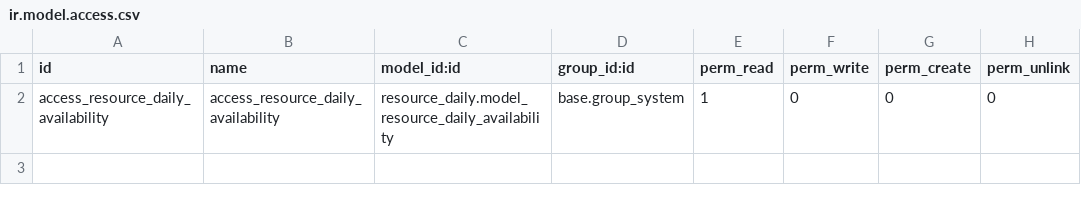
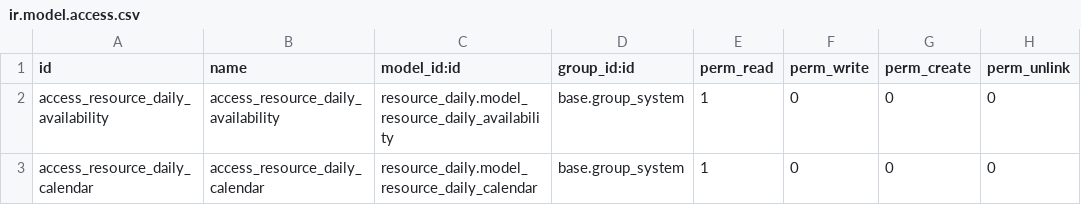
Before and after one commit to victorlaskurain/odoo-project-scrum, a CSV file: addons/resource_daily/security/ir.model.access.csv, drawn as a sheet; the diff names each change by its address in the sheet, - before the commit and + after, or states it on an @@ line.

Commit message:
[IMP] resource_daily: implement get_work_duration from resource.calendar.
Implement get_work_duration and use it to implement tests that compare
this addons results with the the baseline from the resource addon.

```diff
--- a/addons/resource_daily/security/ir.model.access.csv
+++ b/addons/resource_daily/security/ir.model.access.csv
+row 3: access_resource_daily_calendar | access_resource_daily_calendar | resource_daily.model_resource_daily_calendar | base.group_system | 1 | 0 | 0 | 0
```
Also changed, not shown: 4 other files.
